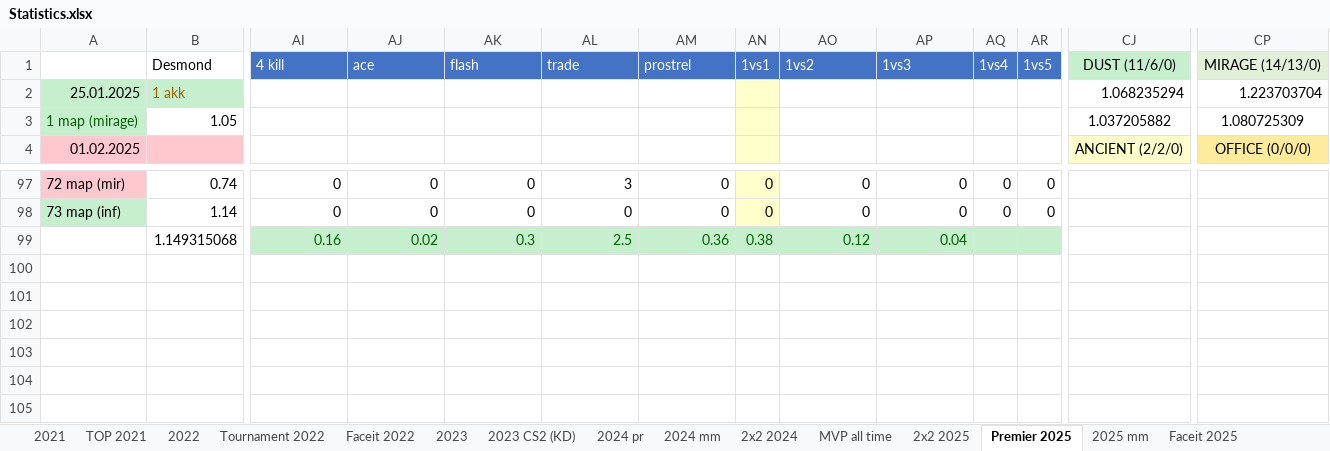
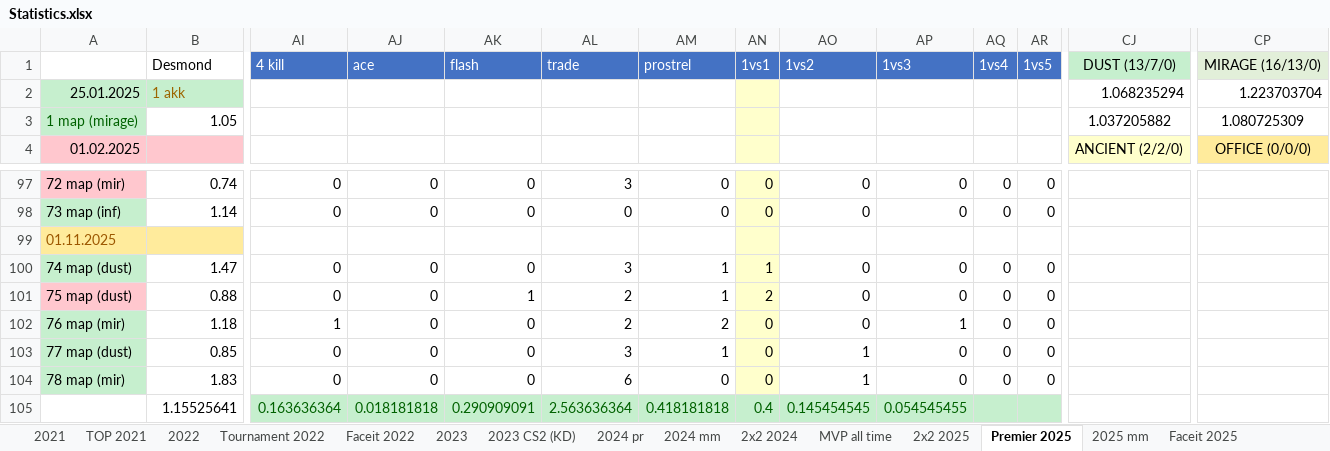
Before and after one commit to Geraque/stats-bot_v2, an Excel workbook: stats-bot_v2-app/src/main/resources/Statistics.xlsx, sheet Premier 2025, drawn as a sheet; only a part is shown, gaps mark what is left out; values as stored, in another font and other column widths than the file's, no borders; removed rows and columns are numbered as before the commit, all else as after; rows hold the shown columns only; the diff names each change by its address in the sheet, - before the commit and + after, or states it on an @@ line.

```diff
--- a/stats-bot_v2-app/src/main/resources/Statistics.xlsx (sheet Premier 2025)
+++ b/stats-bot_v2-app/src/main/resources/Statistics.xlsx (sheet Premier 2025)
-CJ1: DUST (11/6/0)
+CJ1: DUST (13/7/0)
-CP1: MIRAGE (14/13/0)
+CP1: MIRAGE (16/13/0)
-row 99:  | 1.149315068 | 0.16 | 0.02 | 0.3 | 2.5 | 0.36 | 0.38 | 0.12 | 0.04
+row 99: 01.11.2025
+row 100: 74 map (dust) | 1.47 | 0 | 0 | 0 | 3 | 1 | 1 | 0 | 0 | 0 | 0
+row 101: 75 map (dust) | 0.88 | 0 | 0 | 1 | 2 | 1 | 2 | 0 | 0 | 0 | 0
+row 102: 76 map (mir) | 1.18 | 1 | 0 | 0 | 2 | 2 | 0 | 0 | 1 | 0 | 0
+row 103: 77 map (dust) | 0.85 | 0 | 0 | 0 | 3 | 1 | 0 | 1 | 0 | 0 | 0
+row 104: 78 map (mir) | 1.83 | 0 | 0 | 0 | 6 | 0 | 0 | 1 | 0 | 0 | 0
+row 105:  | 1.15525641 | 0.163636364 | 0.018181818 | 0.290909091 | 2.563636364 | 0.418181818 | 0.4 | 0.145454545 | 0.054545455
```
Also changed, not shown: sheet 2025 mm, formulas that keep their value, 1 other file.
